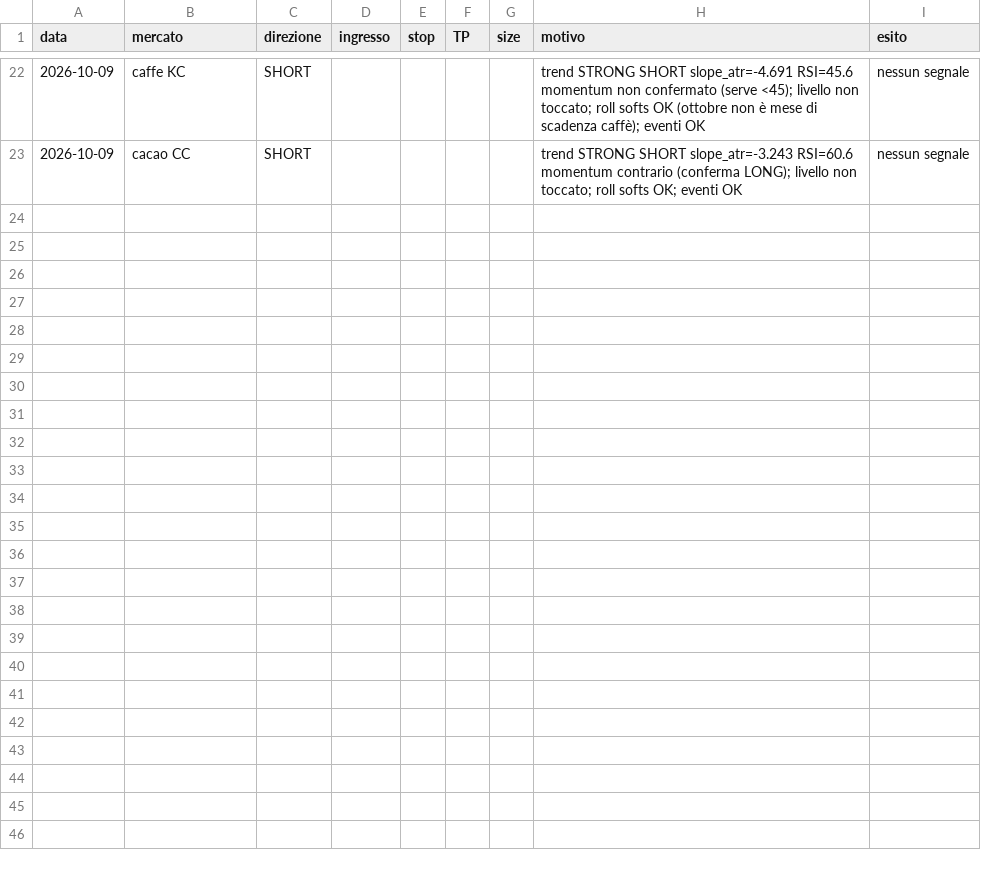
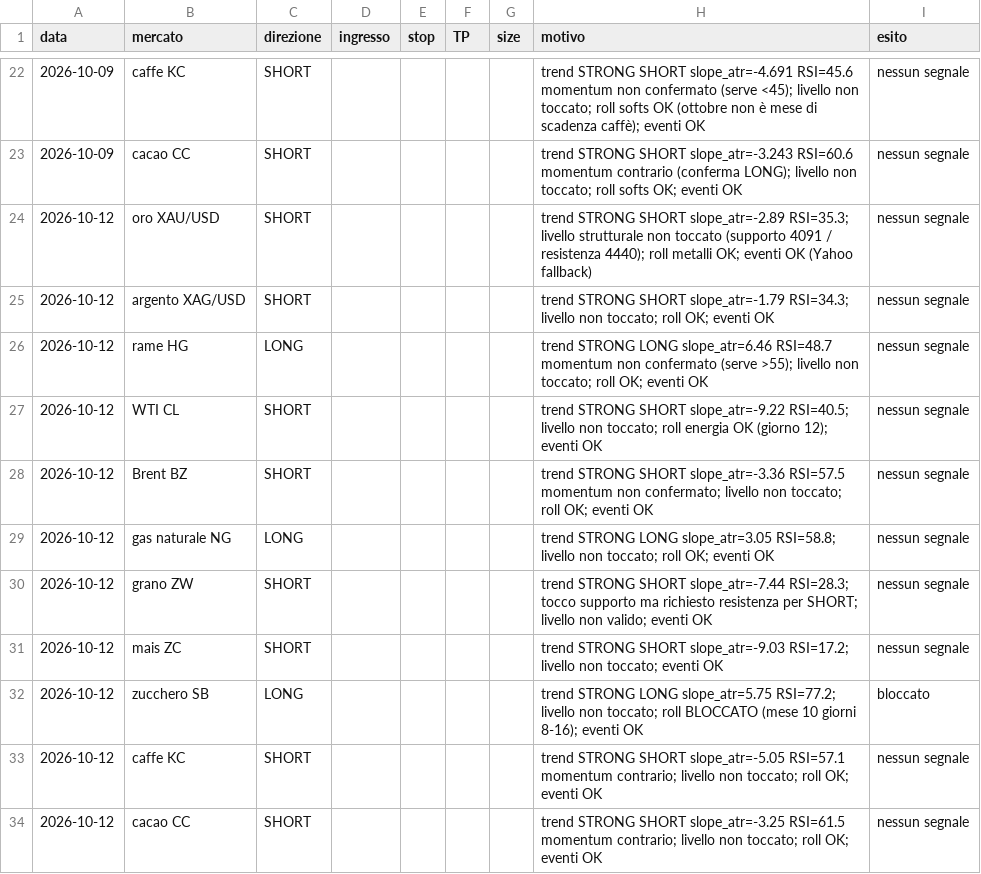
Before and after one commit to andreameloni1984-sys/commodity-news-scanner, a CSV file: journal.csv, drawn as a sheet; only a part is shown, gaps mark what is left out.

Commit message:
Journal update 2026-10-12: no valid weekly trend signals (Yahoo fallback data)

```diff
--- a/journal.csv
+++ b/journal.csv
@@ -23 +23,12 @@ data,mercato,direzione,ingresso,stop,TP,size,motivo,esito
 2026-10-09,cacao CC,SHORT,,,,,"trend STRONG SHORT slope_atr=-3.243 RSI=60.6 momentum contrario (conferma LONG); livello non toccato; roll softs OK; eventi OK",nessun segnale
+2026-10-12,oro XAU/USD,SHORT,,,,,"trend STRONG SHORT slope_atr=-2.89 RSI=35.3; livello strutturale non toccato (supporto 4091 / resistenza 4440); roll metalli OK; eventi OK (Yahoo fallback)",nessun segnale
+2026-10-12,argento XAG/USD,SHORT,,,,,"trend STRONG SHORT slope_atr=-1.79 RSI=34.3; livello non toccato; roll OK; eventi OK",nessun segnale
+2026-10-12,rame HG,LONG,,,,,"trend STRONG LONG slope_atr=6.46 RSI=48.7 momentum non confermato (serve >55); livello non toccato; roll OK; eventi OK",nessun segnale
+2026-10-12,WTI CL,SHORT,,,,,"trend STRONG SHORT slope_atr=-9.22 RSI=40.5; livello non toccato; roll energia OK (giorno 12); eventi OK",nessun segnale
+2026-10-12,Brent BZ,SHORT,,,,,"trend STRONG SHORT slope_atr=-3.36 RSI=57.5 momentum non confermato; livello non toccato; roll OK; eventi OK",nessun segnale
+2026-10-12,gas naturale NG,LONG,,,,,"trend STRONG LONG slope_atr=3.05 RSI=58.8; livello non toccato; roll OK; eventi OK",nessun segnale
+2026-10-12,grano ZW,SHORT,,,,,"trend STRONG SHORT slope_atr=-7.44 RSI=28.3; tocco supporto ma richiesto resistenza per SHORT; livello non valido; eventi OK",nessun segnale
+2026-10-12,mais ZC,SHORT,,,,,"trend STRONG SHORT slope_atr=-9.03 RSI=17.2; livello non toccato; eventi OK",nessun segnale
+2026-10-12,zucchero SB,LONG,,,,,"trend STRONG LONG slope_atr=5.75 RSI=77.2; livello non toccato; roll BLOCCATO (mese 10 giorni 8-16); eventi OK",bloccato
+2026-10-12,caffe KC,SHORT,,,,,"trend STRONG SHORT slope_atr=-5.05 RSI=57.1 momentum contrario; livello non toccato; roll OK; eventi OK",nessun segnale
+2026-10-12,cacao CC,SHORT,,,,,"trend STRONG SHORT slope_atr=-3.25 RSI=61.5 momentum contrario; livello non toccato; roll OK; eventi OK",nessun segnale
```
